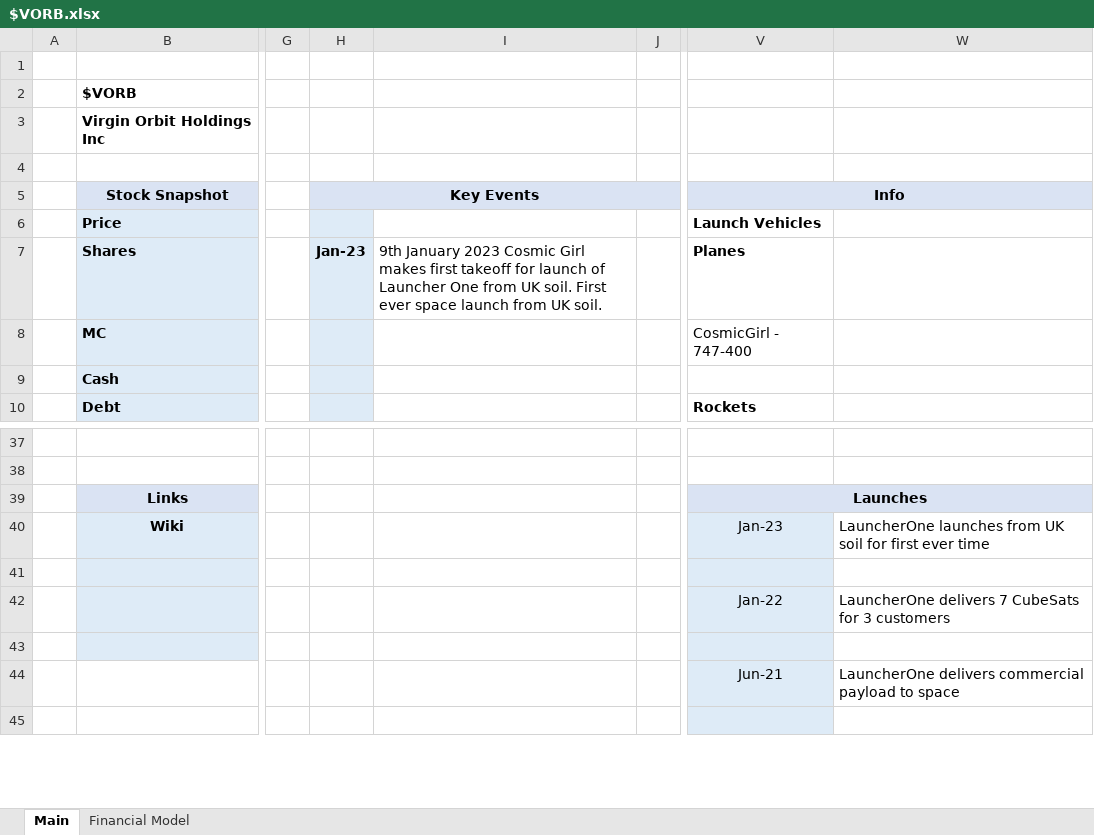
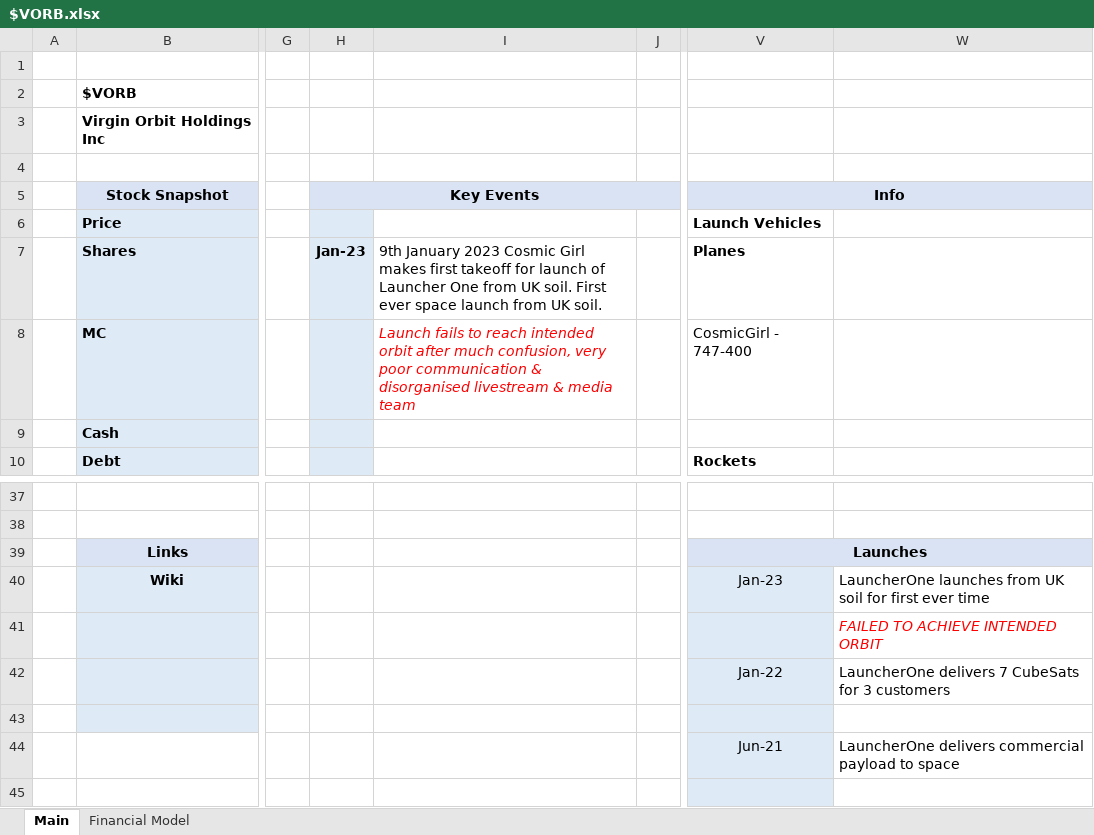
Before and after one commit to Charlie-Hill/Financial-Models, an Excel workbook: $VORB.xlsx, sheet Main, drawn as a sheet; only a part is shown, gaps mark what is left out; values as stored, in another font and other column widths than the file's, no borders; charts and pictures not drawn; the diff names each change by its address in the sheet, - before the commit and + after, or states it on an @@ line.

Commit message:
$VORB update following failed launch

```diff
--- a/$VORB.xlsx (sheet Main)
+++ b/$VORB.xlsx (sheet Main)
-I8: (empty)
+I8: Launch fails to reach intended orbit after much confusion, very poor communication & disorganised livestream & media team
-W41: (empty)
+W41: FAILED TO ACHIEVE INTENDED ORBIT
```
